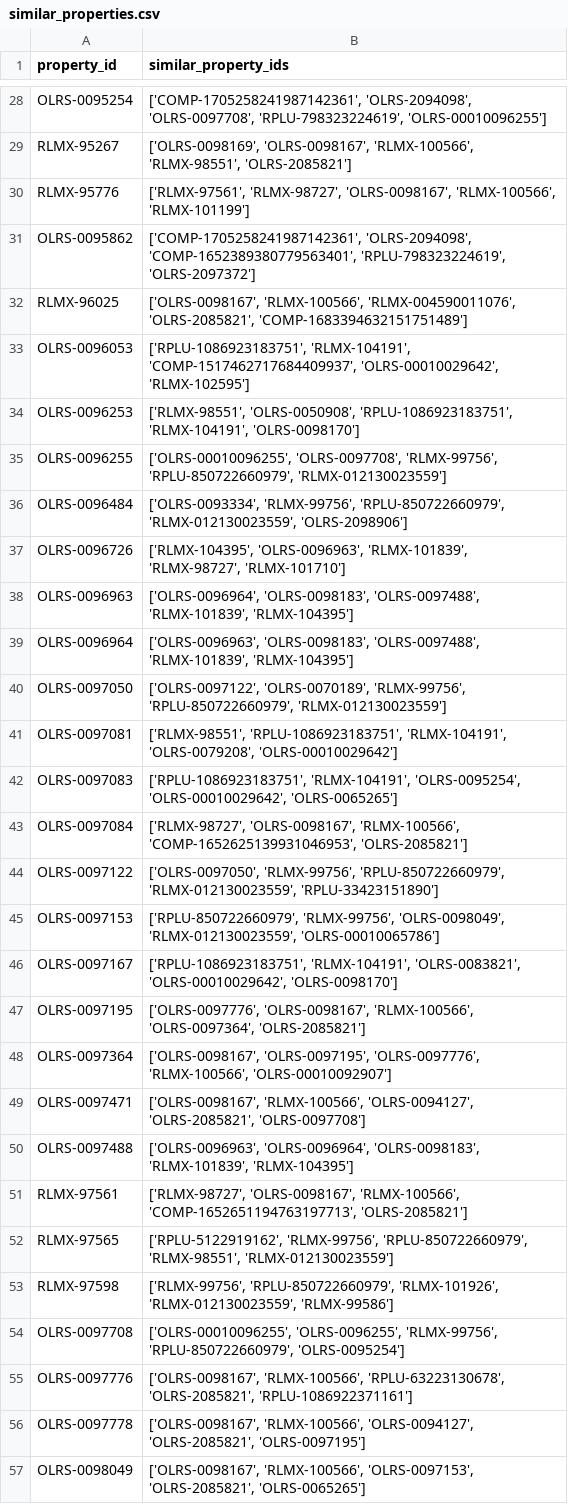
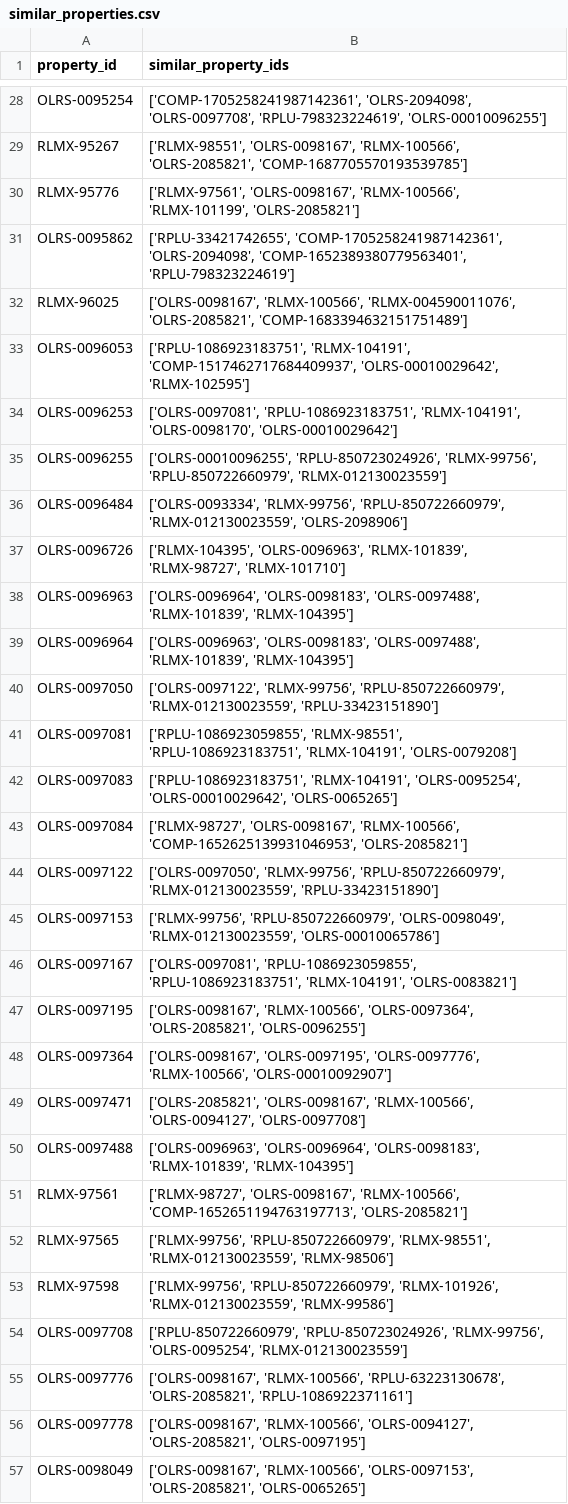
Before and after one commit to luxurypresence/domino, a CSV file: similar_properties.csv, drawn as a sheet; only a part is shown, gaps mark what is left out; the diff covers the shown part only; the diff names each change by its address in the sheet, - before the commit and + after, or states it on an @@ line.

```diff
--- a/similar_properties.csv
+++ b/similar_properties.csv
-B29 (similar_property_ids): ['OLRS-0098169', 'OLRS-0098167', 'RLMX-100566', 'RLMX-98551', 'OLRS-2085821']
+B29 (similar_property_ids): ['RLMX-98551', 'OLRS-0098167', 'RLMX-100566', 'OLRS-2085821', 'COMP-1687705570193539785']
-B30 (similar_property_ids): ['RLMX-97561', 'RLMX-98727', 'OLRS-0098167', 'RLMX-100566', 'RLMX-101199']
+B30 (similar_property_ids): ['RLMX-97561', 'OLRS-0098167', 'RLMX-100566', 'RLMX-101199', 'OLRS-2085821']
-B31 (similar_property_ids): ['COMP-1705258241987142361', 'OLRS-2094098', 'COMP-1652389380779563401', 'RPLU-798323224619', 'OLRS-2097372']
+B31 (similar_property_ids): ['RPLU-33421742655', 'COMP-1705258241987142361', 'OLRS-2094098', 'COMP-1652389380779563401', 'RPLU-798323224619']
-B34 (similar_property_ids): ['RLMX-98551', 'OLRS-0050908', 'RPLU-1086923183751', 'RLMX-104191', 'OLRS-0098170']
+B34 (similar_property_ids): ['OLRS-0097081', 'RPLU-1086923183751', 'RLMX-104191', 'OLRS-0098170', 'OLRS-00010029642']
-B35 (similar_property_ids): ['OLRS-00010096255', 'OLRS-0097708', 'RLMX-99756', 'RPLU-850722660979',…
+B35 (similar_property_ids): ['OLRS-00010096255', 'RPLU-850723024926', 'RLMX-99756', 'RPLU-850722660979',…
-B40 (similar_property_ids): ['OLRS-0097122', 'OLRS-0070189', 'RLMX-99756', 'RPLU-850722660979', 'RLMX-012130023559']
+B40 (similar_property_ids): ['OLRS-0097122', 'RLMX-99756', 'RPLU-850722660979', 'RLMX-012130023559', 'RPLU-33423151890']
-B41 (similar_property_ids): ['RLMX-98551', 'RPLU-1086923183751', 'RLMX-104191', 'OLRS-0079208', 'OLRS-00010029642']
+B41 (similar_property_ids): ['RPLU-1086923059855', 'RLMX-98551', 'RPLU-1086923183751', 'RLMX-104191', 'OLRS-0079208']
-B45 (similar_property_ids): ['RPLU-850722660979', 'RLMX-99756', 'OLRS-0098049', 'RLMX-012130023559',…
+B45 (similar_property_ids): ['RLMX-99756', 'RPLU-850722660979', 'OLRS-0098049', 'RLMX-012130023559',…
-B46 (similar_property_ids): ['RPLU-1086923183751', 'RLMX-104191', 'OLRS-0083821', 'OLRS-00010029642', 'OLRS-0098170']
+B46 (similar_property_ids): ['OLRS-0097081', 'RPLU-1086923059855', 'RPLU-1086923183751', 'RLMX-104191', 'OLRS-0083821']
-B47 (similar_property_ids): ['OLRS-0097776', 'OLRS-0098167', 'RLMX-100566', 'OLRS-0097364', 'OLRS-2085821']
+B47 (similar_property_ids): ['OLRS-0098167', 'RLMX-100566', 'OLRS-0097364', 'OLRS-2085821', 'OLRS-0096255']
-B49 (similar_property_ids): ['OLRS-0098167', 'RLMX-100566', 'OLRS-0094127', 'OLRS-2085821', 'OLRS-0097708']
+B49 (similar_property_ids): ['OLRS-2085821', 'OLRS-0098167', 'RLMX-100566', 'OLRS-0094127', 'OLRS-0097708']
-B52 (similar_property_ids): ['RPLU-5122919162', 'RLMX-99756', 'RPLU-850722660979', 'RLMX-98551', 'RLMX-012130023559']
+B52 (similar_property_ids): ['RLMX-99756', 'RPLU-850722660979', 'RLMX-98551', 'RLMX-012130023559', 'RLMX-98506']
-B54 (similar_property_ids): ['OLRS-00010096255', 'OLRS-0096255', 'RLMX-99756', 'RPLU-850722660979', 'OLRS-0095254']
+B54 (similar_property_ids): ['RPLU-850722660979', 'RPLU-850723024926', 'RLMX-99756', 'OLRS-0095254', 'RLMX-012130023559']
```
Also changed, not shown: 48 edited cells elsewhere in this file, similar_properties_dynamic_filter.csv.
